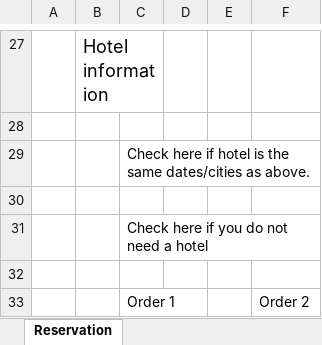
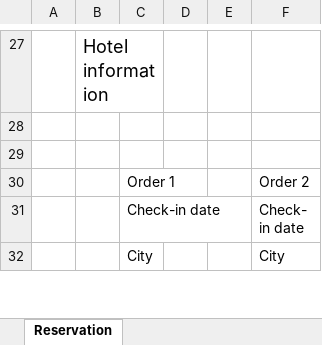
Before and after one commit to keikai/dev-ref, an Excel workbook: src/main/webapp/WEB-INF/books/report/Travel Reservation Form.xlsx, sheet Reservation, drawn as a sheet; only a part is shown, gaps mark what is left out; the shorter side is filled out with more unchanged rows; values as stored, in another font and other column widths than the file's, no borders; charts and pictures not drawn; the diff names each change by its address in the sheet, - before the commit and + after, or states it on an @@ line.

```diff
--- a/src/main/webapp/WEB-INF/books/report/Travel Reservation Form.xlsx (sheet Reservation)
+++ b/src/main/webapp/WEB-INF/books/report/Travel Reservation Form.xlsx (sheet Reservation)
-row 29:  |  | Check here if hotel is the same dates/cities as above.
-row 30: (empty)
-row 31:  |  | Check here if you do not need a hotel
```
Also changed, not shown: charts or pictures, src/main/webapp/WEB-INF/books/report/Travel Health Management.xlsx, src/main/webapp/WEB-INF/books/report/Travel Insurance Form.xlsx.
